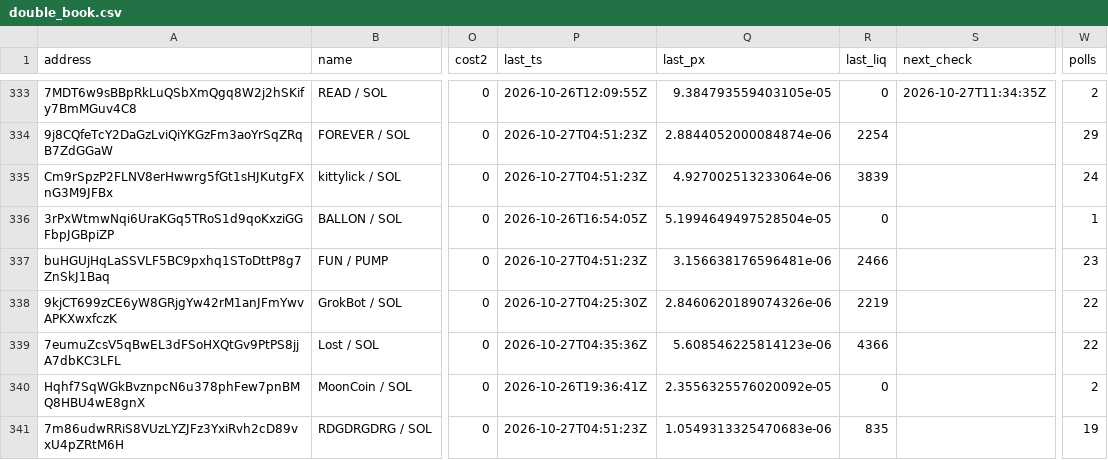
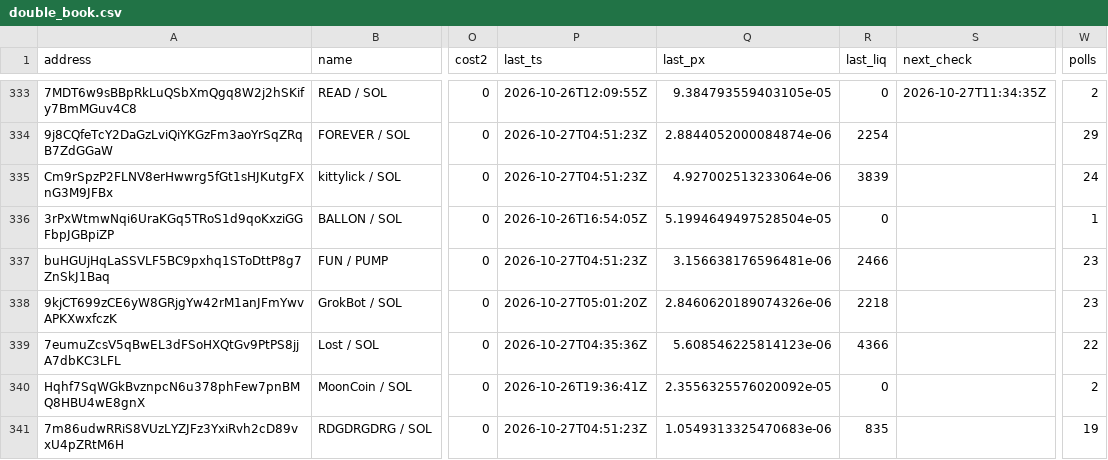
Before and after one commit to westphal03/meme-scanner, a CSV file: data/double_book.csv, drawn as a sheet; only a part is shown, gaps mark what is left out; the diff covers the shown part only; the diff names each change by its address in the sheet, - before the commit and + after, or states it on an @@ line.

```diff
--- a/data/double_book.csv
+++ b/data/double_book.csv
-P338 (last_ts): 2026-10-27T04:25:30Z
+P338 (last_ts): 2026-10-27T05:01:20Z
-R338 (last_liq): 2219
+R338 (last_liq): 2218
-W338 (polls): 22
+W338 (polls): 23
```
Also changed, not shown: 58 edited cells elsewhere in this file, data/double_px.csv, 5 other files.
